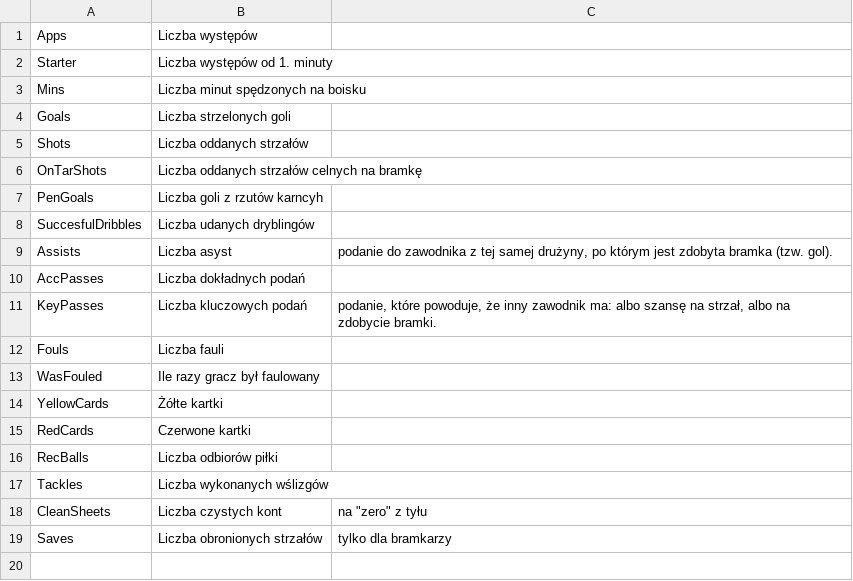
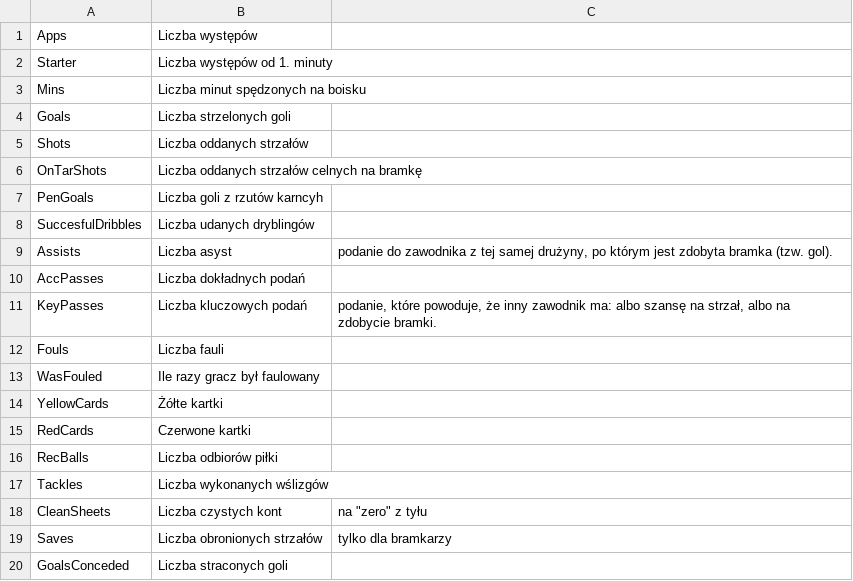
Before and after one commit to wojtaskuba/Projekt_WamberskaWojtasZygmunt, a CSV file: Readme/StatsMeaning.csv, drawn as a sheet.

Commit message:
Update StatsMeaning.csv

```diff
--- a/Readme/StatsMeaning.csv
+++ b/Readme/StatsMeaning.csv
@@ -19 +19,2 @@ CleanSheets,Liczba czystych kont,"na ""zero"" z tyłu"
 Saves,Liczba obronionych strzałów,tylko dla bramkarzy
+GoalsConceded, Liczba straconych goli
```
